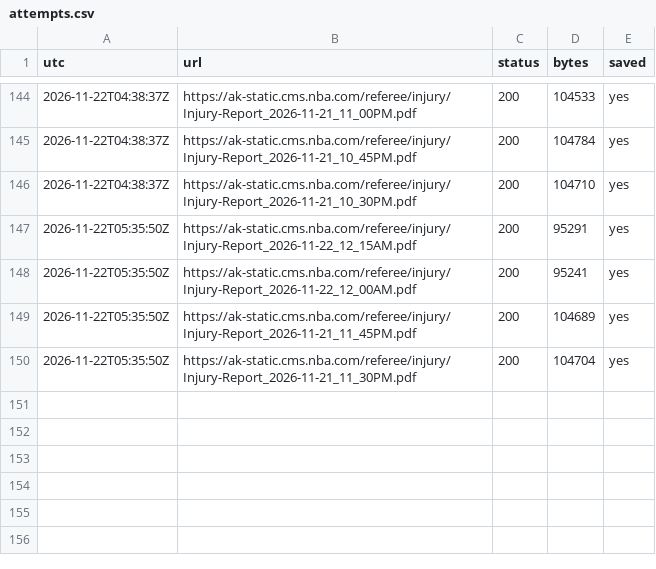
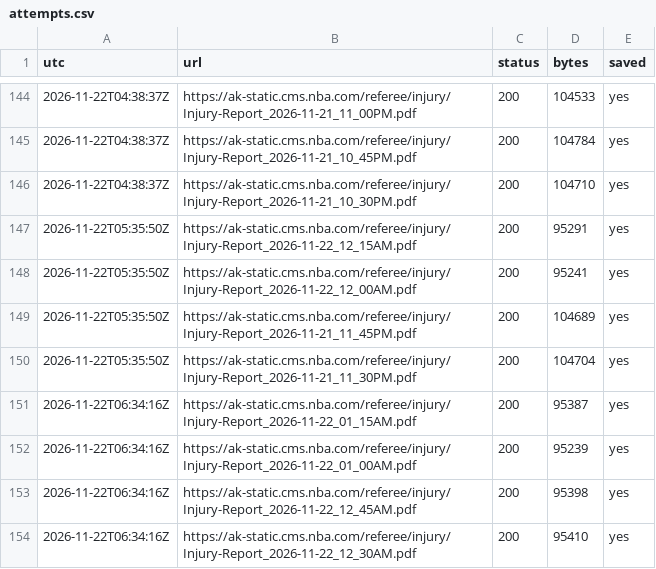
Before and after one commit to skilzzzzz123-netizen/nba-injury-feed, a CSV file: attempts.csv, drawn as a sheet; only a part is shown, gaps mark what is left out; the diff names each change by its address in the sheet, - before the commit and + after, or states it on an @@ line.

```diff
--- a/attempts.csv
+++ b/attempts.csv
+row 151: 2026-11-22T06:34:16Z | https://ak-static.cms.nba.com/referee/injury/Injury-Report_2026-11-22_01_15AM.pdf | 200 | 95387 | yes
+row 152: 2026-11-22T06:34:16Z | https://ak-static.cms.nba.com/referee/injury/Injury-Report_2026-11-22_01_00AM.pdf | 200 | 95239 | yes
+row 153: 2026-11-22T06:34:16Z | https://ak-static.cms.nba.com/referee/injury/Injury-Report_2026-11-22_12_45AM.pdf | 200 | 95398 | yes
+row 154: 2026-11-22T06:34:16Z | https://ak-static.cms.nba.com/referee/injury/Injury-Report_2026-11-22_12_30AM.pdf | 200 | 95410 | yes
```
Also changed, not shown: 8 other files.
